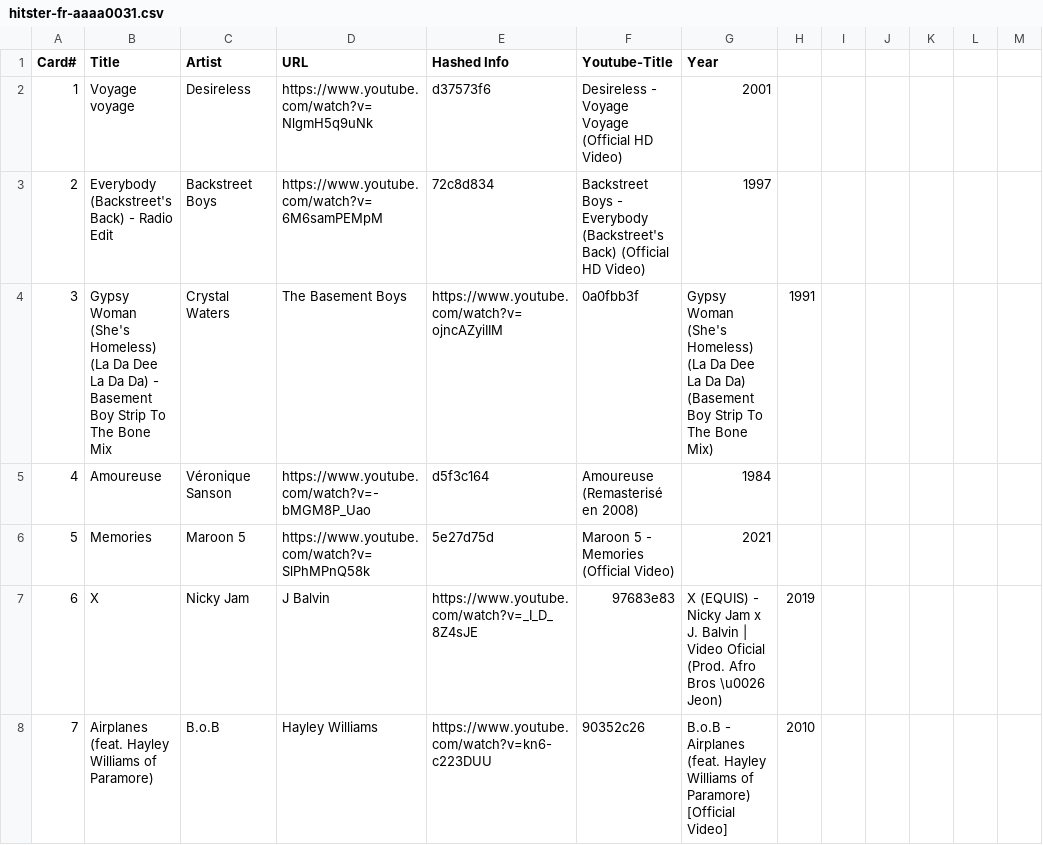
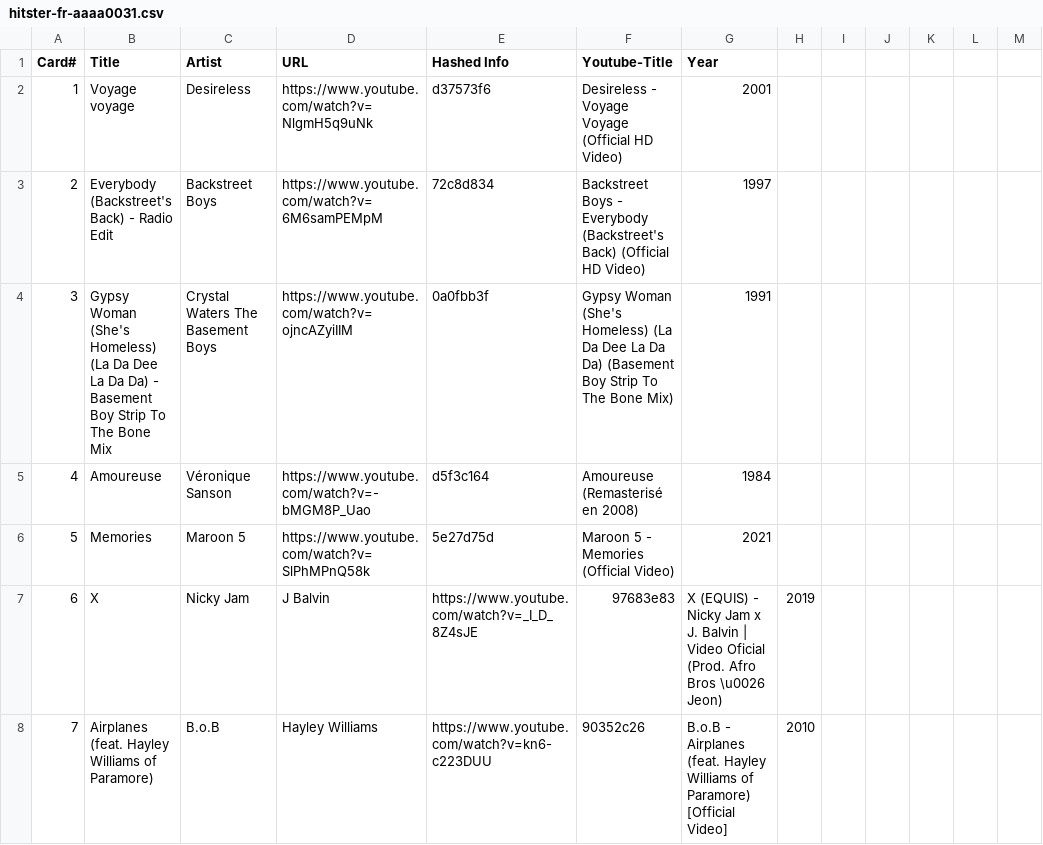
Before and after one commit to andygruber/songseeker-hitster-playlists, a CSV file: hitster-fr-aaaa0031.csv, drawn as a sheet; only a part is shown.

Commit message:
Fix artist name in hitster-fr-aaaa0031.csv

```diff
--- a/hitster-fr-aaaa0031.csv
+++ b/hitster-fr-aaaa0031.csv
@@ -3,3 +3,3 @@ Card#,Title,Artist,URL,Hashed Info,Youtube-Title,Year
 2,Everybody (Backstreet's Back) - Radio Edit,Backstreet Boys,https://www.youtube.com/watch?v=6M6samPEMpM,72c8d834,Backstreet Boys - Everybody (Backstreet's Back) (Official HD Video),1997
-3,Gypsy Woman (She's Homeless) (La Da Dee La Da Da) - Basement Boy Strip To The Bone Mix,Crystal Waters,The Basement Boys,https://www.youtube.com/watch?v=ojncAZyiIIM,0a0fbb3f,Gypsy Woman (She's Homeless) (La Da Dee La Da Da) (Basement Boy Strip To The Bone Mix),1991
+3,Gypsy Woman (She's Homeless) (La Da Dee La Da Da) - Basement Boy Strip To The Bone Mix,Crystal Waters The Basement Boys,https://www.youtube.com/watch?v=ojncAZyiIIM,0a0fbb3f,Gypsy Woman (She's Homeless) (La Da Dee La Da Da) (Basement Boy Strip To The Bone Mix),1991
 4,Amoureuse,Véronique Sanson,https://www.youtube.com/watch?v=-bMGM8P_Uao,d5f3c164,Amoureuse (Remasterisé en 2008),1984
```
